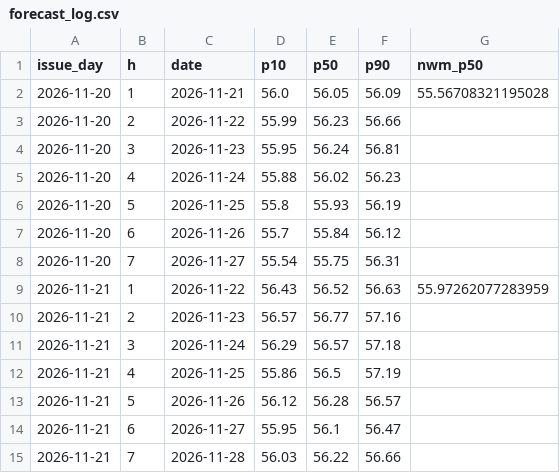
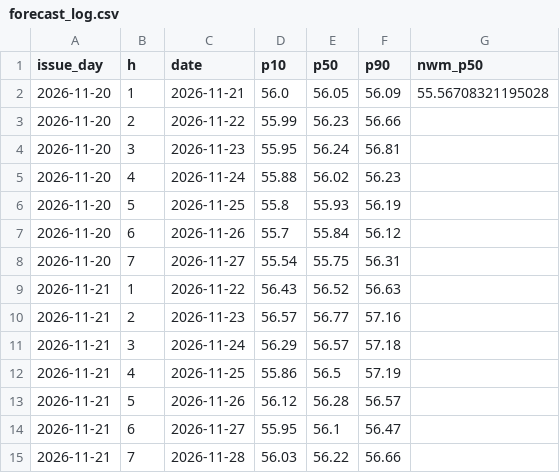
Before and after one commit to hunterjackson/shingle-creek-forecast, a CSV file: site/data/forecast_log.csv, drawn as a sheet.

```diff
--- a/site/data/forecast_log.csv
+++ b/site/data/forecast_log.csv
@@ -8,3 +8,3 @@ issue_day,h,date,p10,p50,p90,nwm_p50
 2026-11-20,7,2026-11-27,55.54,55.75,56.31,
-2026-11-21,1,2026-11-22,56.43,56.52,56.63,55.97262077283959
+2026-11-21,1,2026-11-22,56.43,56.52,56.63,
 2026-11-21,2,2026-11-23,56.57,56.77,57.16,
```
Also changed, not shown: 2 other files.
